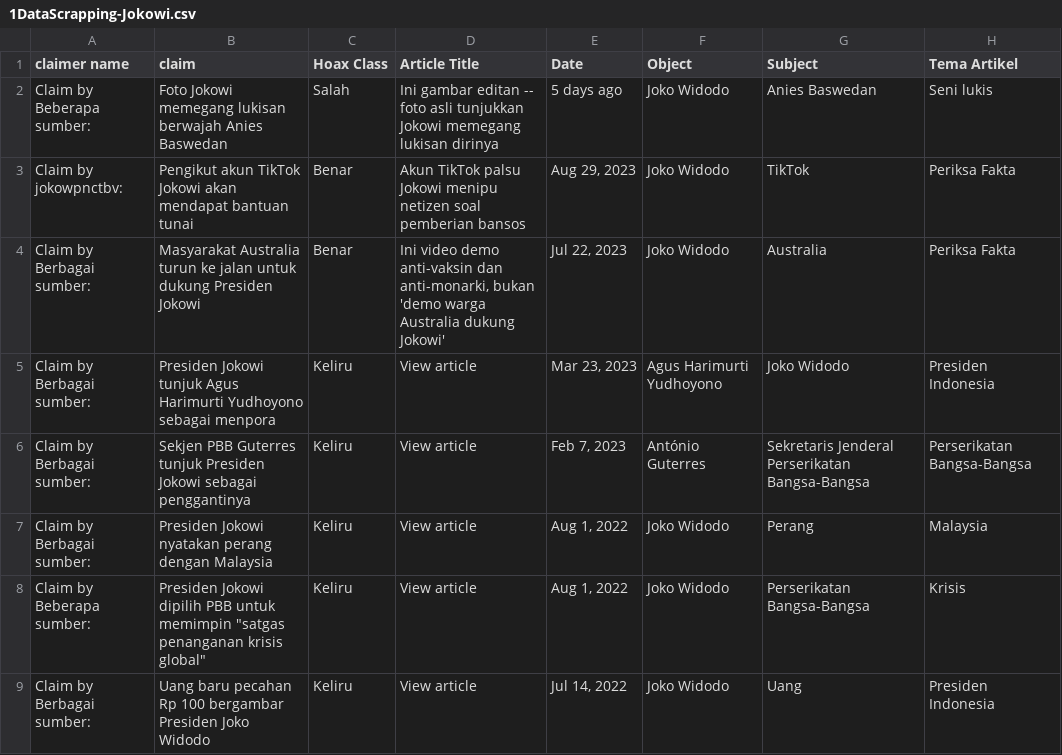
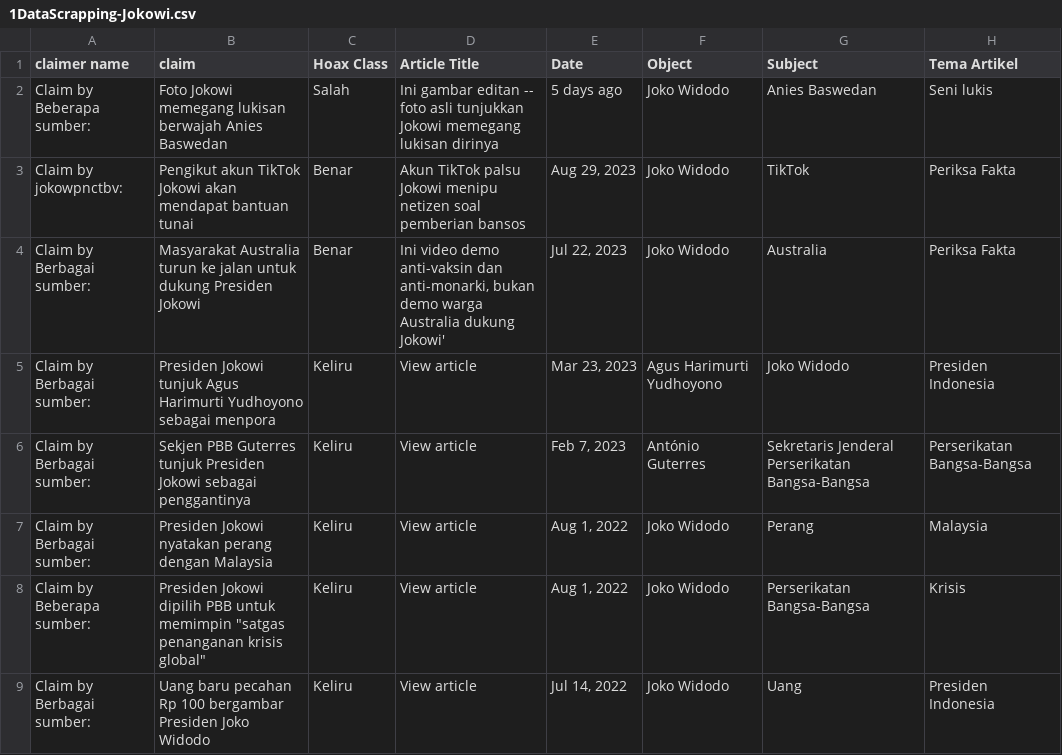
Before and after one commit to bangezekiel/Data_set_owi, a CSV file: 1DataScrapping-Jokowi.csv, drawn as a sheet; only a part is shown.

Commit message:
Update 1DataScrapping-Jokowi.csv

```diff
--- a/1DataScrapping-Jokowi.csv
+++ b/1DataScrapping-Jokowi.csv
@@ -3,3 +3,3 @@ Claim by Beberapa sumber:;Foto Jokowi memegang lukisan berwajah Anies Baswedan;S
 Claim by jokowpnctbv:;Pengikut akun TikTok Jokowi akan mendapat bantuan tunai;Benar;Akun TikTok palsu Jokowi menipu netizen soal pemberian bansos;Aug 29, 2023;Joko Widodo;TikTok;Periksa Fakta
-Claim by Berbagai sumber:;Masyarakat Australia turun ke jalan untuk dukung Presiden Jokowi;Benar;Ini video demo anti-vaksin dan anti-monarki, bukan 'demo warga Australia dukung Jokowi';Jul 22, 2023;Joko Widodo;Australia;Periksa Fakta
+Claim by Berbagai sumber:;Masyarakat Australia turun ke jalan untuk dukung Presiden Jokowi;Benar;Ini video demo anti-vaksin dan anti-monarki, bukan demo warga Australia dukung Jokowi';Jul 22, 2023;Joko Widodo;Australia;Periksa Fakta
 Claim by Berbagai sumber:;Presiden Jokowi tunjuk Agus Harimurti Yudhoyono sebagai menpora;Keliru;View article;Mar 23, 2023;Agus Harimurti Yudhoyono;Joko Widodo;Presiden Indonesia
```
